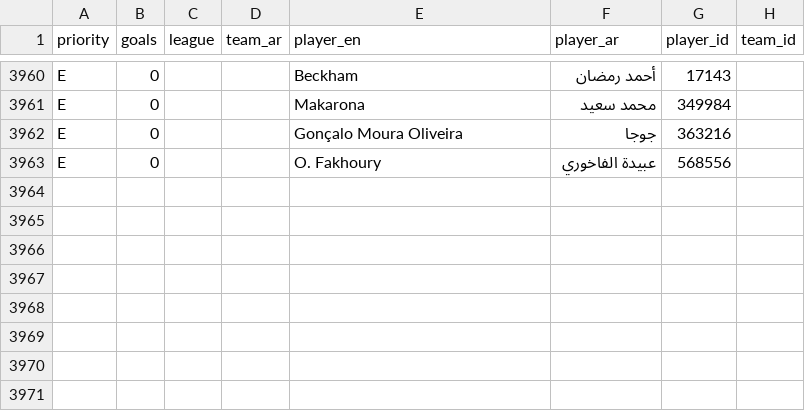
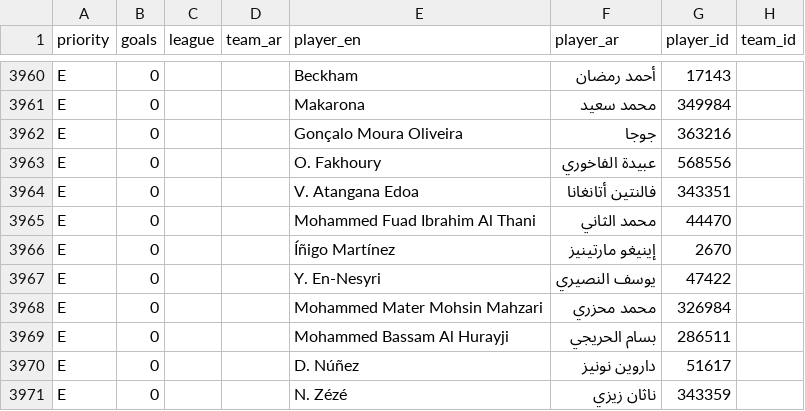
Before and after one commit to amrojaish/football, a CSV file: players_ar.csv, drawn as a sheet; only a part is shown, gaps mark what is left out; the diff names each change by its address in the sheet, - before the commit and + after, or states it on an @@ line.

```diff
--- a/players_ar.csv
+++ b/players_ar.csv
+row 3964: E | 0 |  |  | V. Atangana Edoa | فالنتين أتانغانا | 343351
+row 3965: E | 0 |  |  | Mohammed Fuad Ibrahim Al Thani | محمد الثاني | 44470
+row 3966: E | 0 |  |  | Íñigo Martínez | إينيغو مارتينيز | 2670
+row 3967: E | 0 |  |  | Y. En-Nesyri | يوسف النصيري | 47422
+row 3968: E | 0 |  |  | Mohammed Mater Mohsin Mahzari | محمد محزري | 326984
+row 3969: E | 0 |  |  | Mohammed Bassam Al Hurayji | بسام الحريجي | 286511
+row 3970: E | 0 |  |  | D. Núñez | داروين نونيز | 51617
+row 3971: E | 0 |  |  | N. Zézé | ناثان زيزي | 343359
```
Also changed, not shown: 28 other files.
